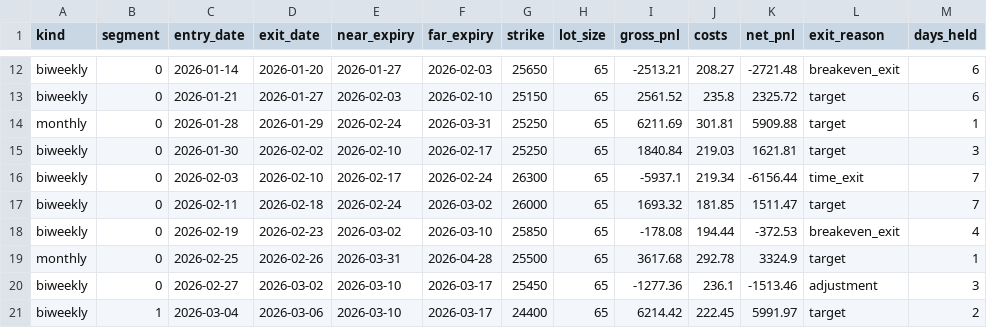
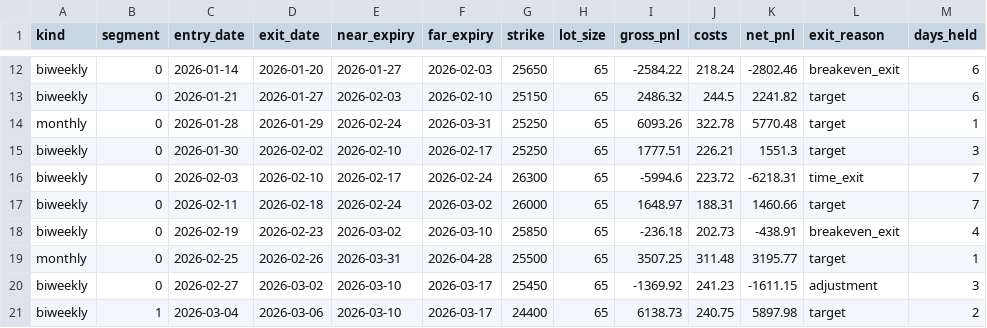
Before and after one commit to vishnuvcr/TM-TRADE-1, a CSV file: research/results/trade_ledger.csv, drawn as a sheet; only a part is shown, gaps mark what is left out; the diff covers the shown part only; the diff names each change by its address in the sheet, - before the commit and + after, or states it on an @@ line.

Commit message:
Replace superseded trade ledger with corrected costs

```diff
--- a/research/results/trade_ledger.csv
+++ b/research/results/trade_ledger.csv
-I12 (gross_pnl): -2513.21
+I12 (gross_pnl): -2584.22
-J12 (costs): 208.27
+J12 (costs): 218.24
-K12 (net_pnl): -2721.48
+K12 (net_pnl): -2802.46
-I13 (gross_pnl): 2561.52
+I13 (gross_pnl): 2486.32
-J13 (costs): 235.8
+J13 (costs): 244.5
-K13 (net_pnl): 2325.72
+K13 (net_pnl): 2241.82
-I14 (gross_pnl): 6211.69
+I14 (gross_pnl): 6093.26
-J14 (costs): 301.81
+J14 (costs): 322.78
-K14 (net_pnl): 5909.88
+K14 (net_pnl): 5770.48
-I15 (gross_pnl): 1840.84
+I15 (gross_pnl): 1777.51
-J15 (costs): 219.03
+J15 (costs): 226.21
-K15 (net_pnl): 1621.81
+K15 (net_pnl): 1551.3
-I16 (gross_pnl): -5937.1
+I16 (gross_pnl): -5994.6
-J16 (costs): 219.34
+J16 (costs): 223.72
-K16 (net_pnl): -6156.44
+K16 (net_pnl): -6218.31
-I17 (gross_pnl): 1693.32
+I17 (gross_pnl): 1648.97
-J17 (costs): 181.85
+J17 (costs): 188.31
-K17 (net_pnl): 1511.47
+K17 (net_pnl): 1460.66
-I18 (gross_pnl): -178.08
+I18 (gross_pnl): -236.18
-J18 (costs): 194.44
+J18 (costs): 202.73
-K18 (net_pnl): -372.53
+K18 (net_pnl): -438.91
-I19 (gross_pnl): 3617.68
+I19 (gross_pnl): 3507.25
-J19 (costs): 292.78
+J19 (costs): 311.48
-K19 (net_pnl): 3324.9
+K19 (net_pnl): 3195.77
-I20 (gross_pnl): -1277.36
+I20 (gross_pnl): -1369.92
-J20 (costs): 236.1
+J20 (costs): 241.23
-K20 (net_pnl): -1513.46
+K20 (net_pnl): -1611.15
-I21 (gross_pnl): 6214.42
+I21 (gross_pnl): 6138.73
-J21 (costs): 222.45
+J21 (costs): 240.75
-K21 (net_pnl): 5991.97
+K21 (net_pnl): 5897.98
```
Also changed, not shown: 57 edited cells elsewhere in this file.
